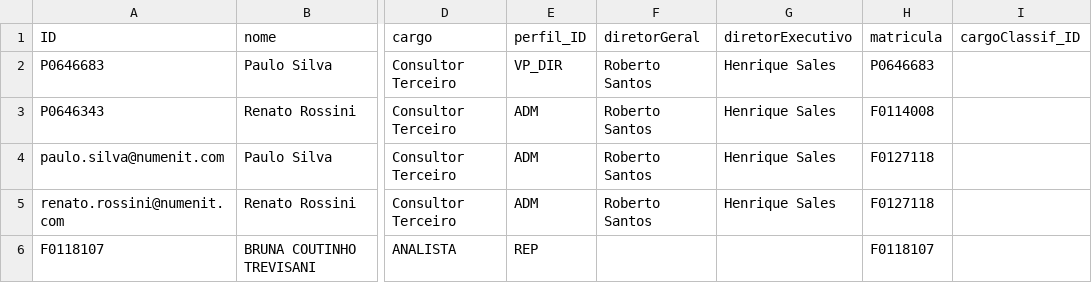
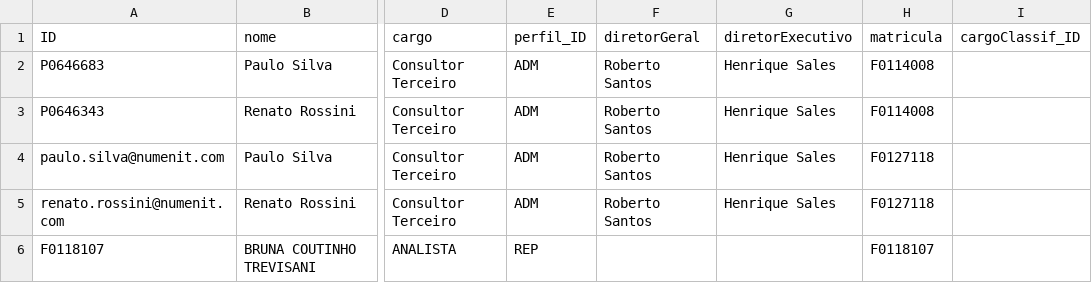
Before and after one commit to psilvahdx/representacaomercado, a CSV file: db/data/representacaomercado.db-Usuarios.csv, drawn as a sheet; only a part is shown, gaps mark what is left out; the diff names each change by its address in the sheet, - before the commit and + after, or states it on an @@ line.

```diff
--- a/db/data/representacaomercado.db-Usuarios.csv
+++ b/db/data/representacaomercado.db-Usuarios.csv
-E2 (perfil_ID): VP_DIR
+E2 (perfil_ID): ADM
-H2 (matricula): P0646683
+H2 (matricula): F0114008
```
Also changed, not shown: db/data/representacaomercado.db-EventosAlerta.csv, 7 other files.
